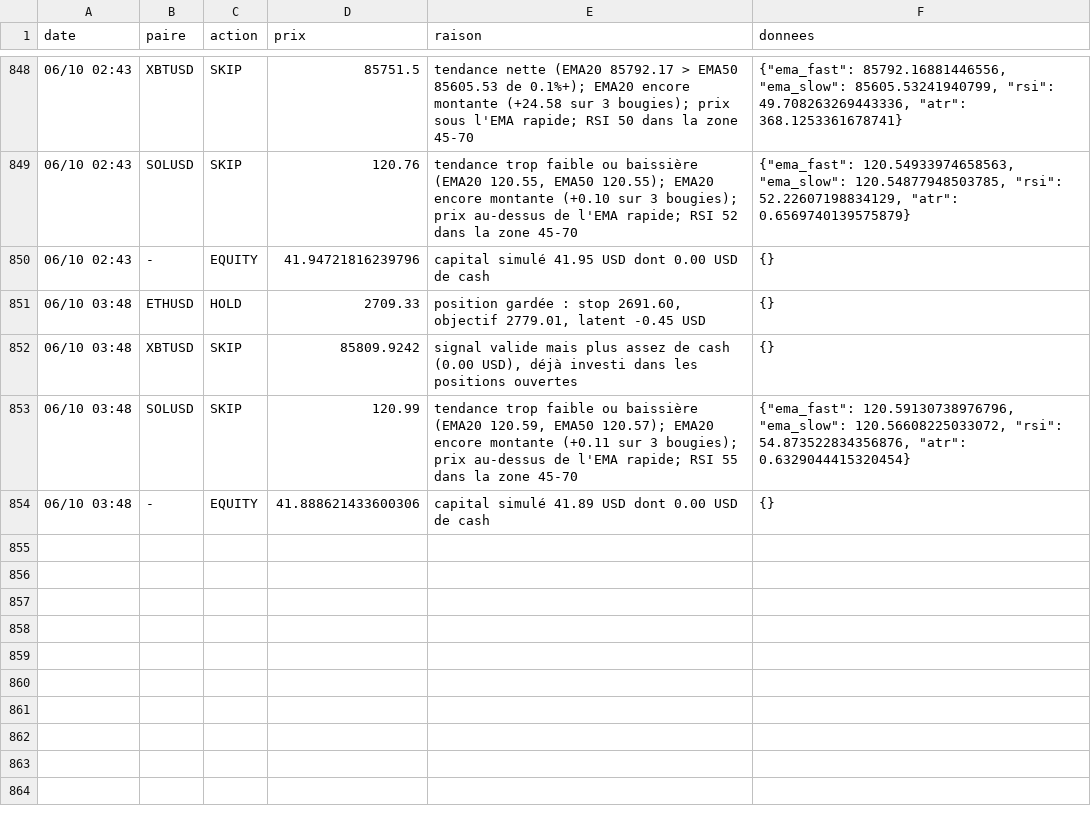
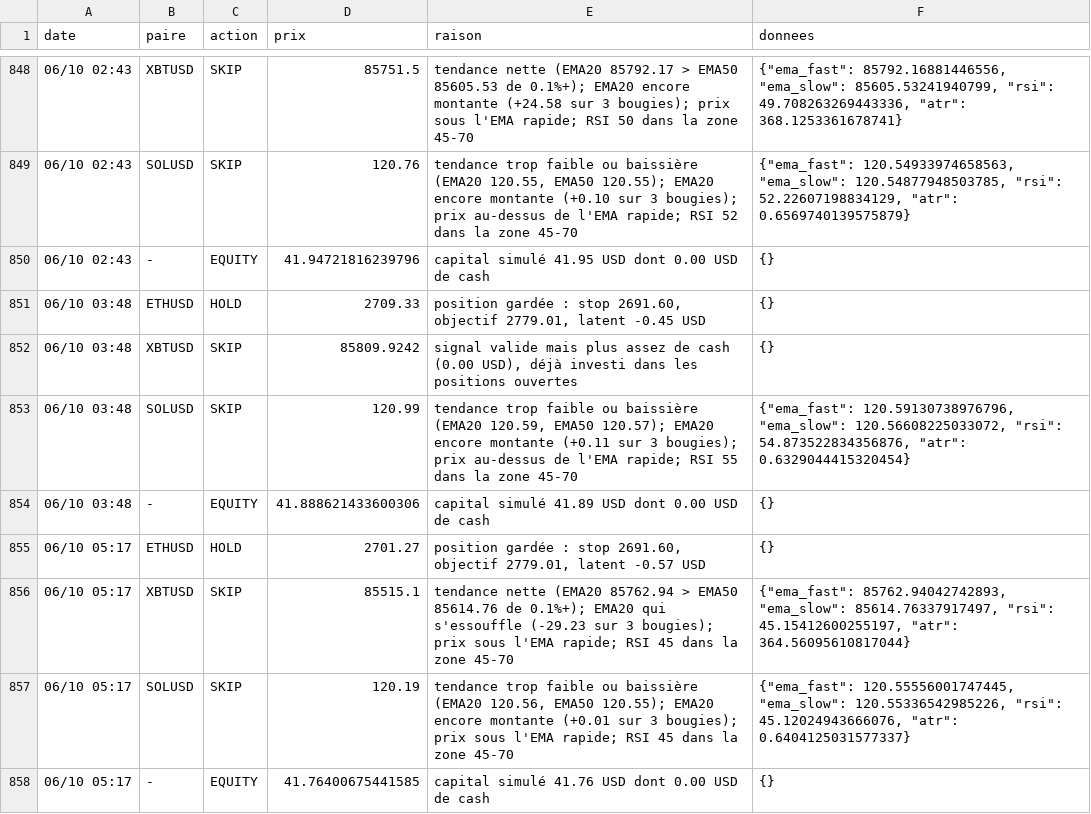
Before and after one commit to nftmooods/Public_App, a CSV file: KrakenPaperBot/data/decisions-agressif.csv, drawn as a sheet; only a part is shown, gaps mark what is left out; the diff names each change by its address in the sheet, - before the commit and + after, or states it on an @@ line.

```diff
--- a/KrakenPaperBot/data/decisions-agressif.csv
+++ b/KrakenPaperBot/data/decisions-agressif.csv
+row 855: 06/10 05:17 | ETHUSD | HOLD | 2701.27 | position gardée : stop 2691.60, objectif 2779.01, latent -0.57 USD | {}
+row 856: 06/10 05:17 | XBTUSD | SKIP | 85515.1 | tendance nette (EMA20 85762.94 > EMA50 85614.76 de 0.1%+); EMA20 qui s'essouffle (-29.23 sur 3 bougies); prix sous l'EMA rapide; RSI 45 dans la zone 45-70 | {"ema_fast": 85762.94042742893, "ema_slow": 85614.76337917497, "rsi": 45.15412600255197, "atr": 364.56095610817044}
+row 857: 06/10 05:17 | SOLUSD | SKIP | 120.19 | tendance trop faible ou baissière (EMA20 120.56, EMA50 120.55); EMA20 encore montante (+0.01 sur 3 bougies); prix sous l'EMA rapide; RSI 45 dans la zone 45-70 | {"ema_fast": 120.55556001747445, "ema_slow": 120.55336542985226, "rsi": 45.12024943666076, "atr": 0.6404125031577337}
+row 858: 06/10 05:17 | - | EQUITY | 41.76400675441585 | capital simulé 41.76 USD dont 0.00 USD de cash | {}
```
Also changed, not shown: KrakenPaperBot/data/decisions-accumulation.csv, KrakenPaperBot/data/decisions-memecoin.csv, 6 other files.
